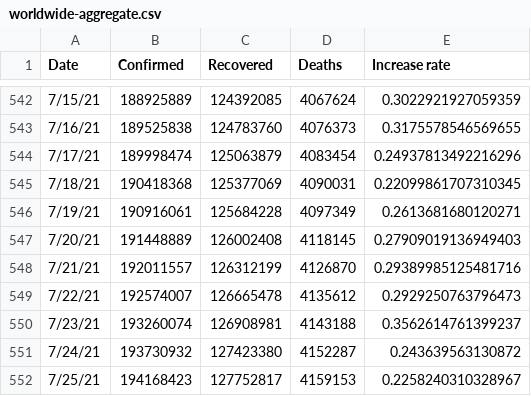
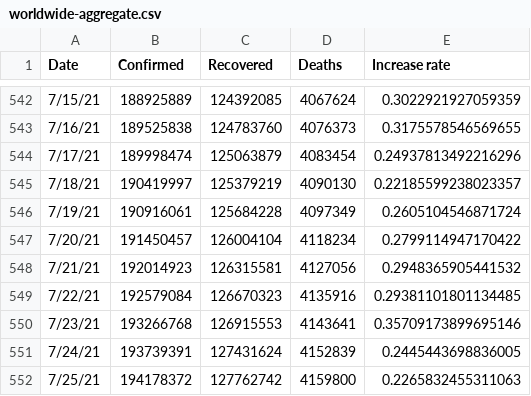
Before and after one commit to TrevorWinstral/COVID_simplified, a CSV file: data/worldwide-aggregate.csv, drawn as a sheet; only a part is shown, gaps mark what is left out; the diff covers the shown part only.

```diff
--- a/data/worldwide-aggregate.csv
+++ b/data/worldwide-aggregate.csv
@@ -544,9 +544,9 @@ Date,Confirmed,Recovered,Deaths,Increase rate
 7/17/21,189998474,125063879,4083454,0.24937813492216296
-7/18/21,190418368,125377069,4090031,0.22099861707310345
-7/19/21,190916061,125684228,4097349,0.2613681680120271
-7/20/21,191448889,126002408,4118145,0.27909019136949403
-7/21/21,192011557,126312199,4126870,0.29389985125481716
-7/22/21,192574007,126665478,4135612,0.2929250763796473
-7/23/21,193260074,126908981,4143188,0.3562614761399237
-7/24/21,193730932,127423380,4152287,0.243639563130872
-7/25/21,194168423,127752817,4159153,0.2258240310328967
+7/18/21,190419997,125379219,4090130,0.22185599238023357
+7/19/21,190916061,125684228,4097349,0.2605104546871724
+7/20/21,191450457,126004104,4118234,0.2799114947170422
+7/21/21,192014923,126315581,4127056,0.2948365905441532
+7/22/21,192579084,126670323,4135916,0.29381101801134485
+7/23/21,193266768,126915553,4143641,0.35709173899695146
+7/24/21,193739391,127431624,4152839,0.2445443698836005
+7/25/21,194178372,127762742,4159800,0.2265832455311063
```
Also changed, not shown: 10 edited cells elsewhere in this file, 1 other file.
